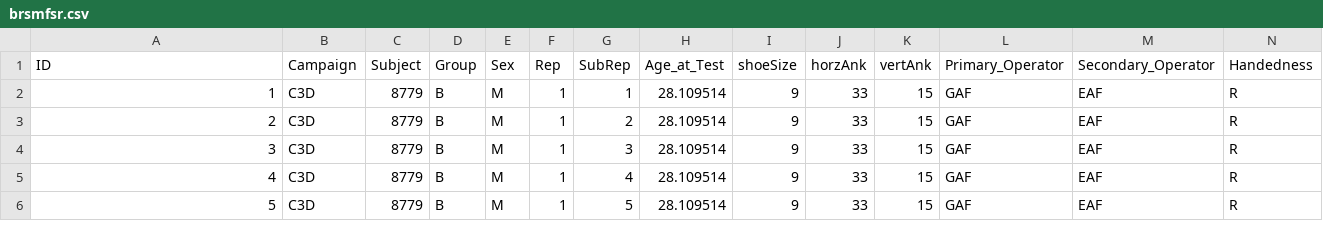
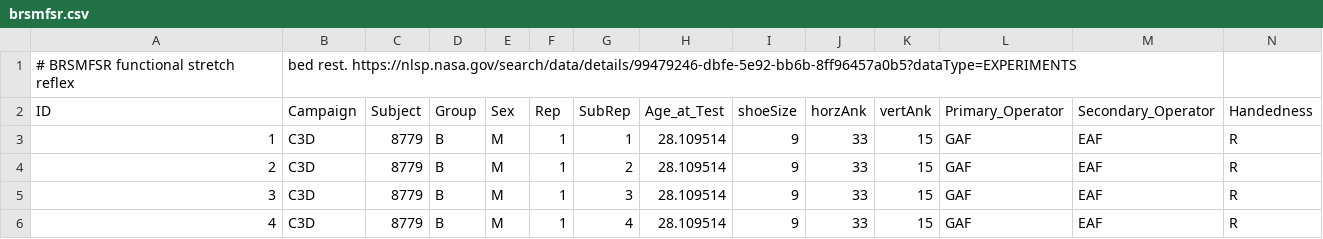
Before and after one commit to RicardoKOUKOUI/nasaspace, a CSV file: public/starters/brsmfsr.csv, drawn as a sheet; only a part is shown; the shorter side is filled out with more unchanged rows; rows hold the shown columns only; the diff names each change by its address in the sheet, - before the commit and + after, or states it on an @@ line.

```diff
--- a/public/starters/brsmfsr.csv
+++ b/public/starters/brsmfsr.csv
+row 1: # BRSMFSR functional stretch reflex | bed rest. https://nlsp.nasa.gov/search/data/details/99479246-dbfe-5e92-bb6b-8ff96457a0b5?dataType=EXPERIMENTS
```
Also changed, not shown: public/starters/ap010-nutrition.csv, public/starters/brsmacet.csv, 10 other files.
